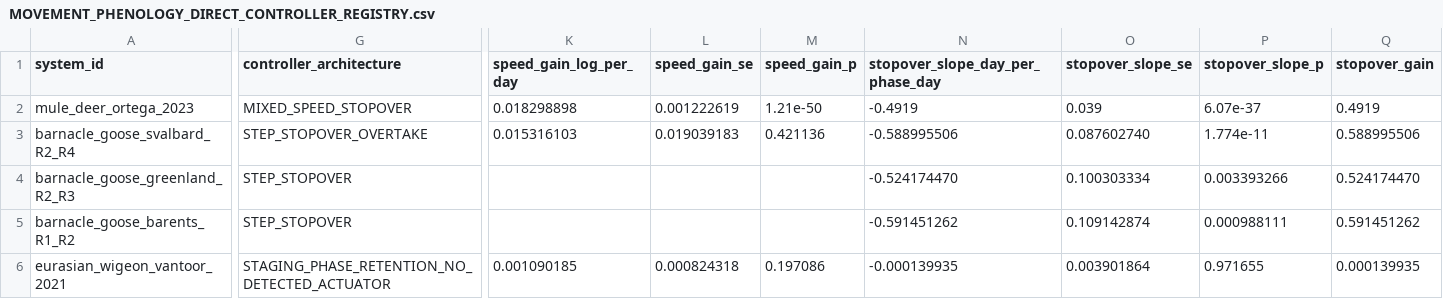
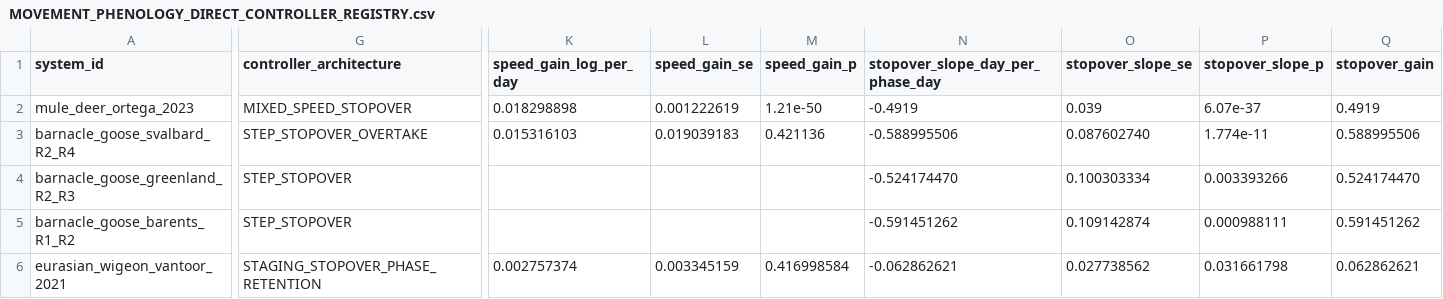
Before and after one commit to zuizui0223/payoff, a CSV file: data/MOVEMENT_PHENOLOGY_DIRECT_CONTROLLER_REGISTRY.csv, drawn as a sheet; only a part is shown, gaps mark what is left out; the diff covers the shown part only; the diff names each change by its address in the sheet, - before the commit and + after, or states it on an @@ line.

Commit message:
Update direct-controller registry to corrected wigeon result

```diff
--- a/data/MOVEMENT_PHENOLOGY_DIRECT_CONTROLLER_REGISTRY.csv
+++ b/data/MOVEMENT_PHENOLOGY_DIRECT_CONTROLLER_REGISTRY.csv
-G6 (controller_architecture): STAGING_PHASE_RETENTION_NO_DETECTED_ACTUATOR
+G6 (controller_architecture): STAGING_STOPOVER_PHASE_RETENTION
-K6 (speed_gain_log_per_day): 0.001090185
+K6 (speed_gain_log_per_day): 0.002757374
-L6 (speed_gain_se): 0.000824318
+L6 (speed_gain_se): 0.003345159
-M6 (speed_gain_p): 0.197086
+M6 (speed_gain_p): 0.416998584
-N6 (stopover_slope_day_per_phase_day): -0.000139935
+N6 (stopover_slope_day_per_phase_day): -0.062862621
-O6 (stopover_slope_se): 0.003901864
+O6 (stopover_slope_se): 0.027738562
-P6 (stopover_slope_p): 0.971655
+P6 (stopover_slope_p): 0.031661798
-Q6 (stopover_gain): 0.000139935
+Q6 (stopover_gain): 0.062862621
```
Also changed, not shown: 7 edited cells elsewhere in this file.
